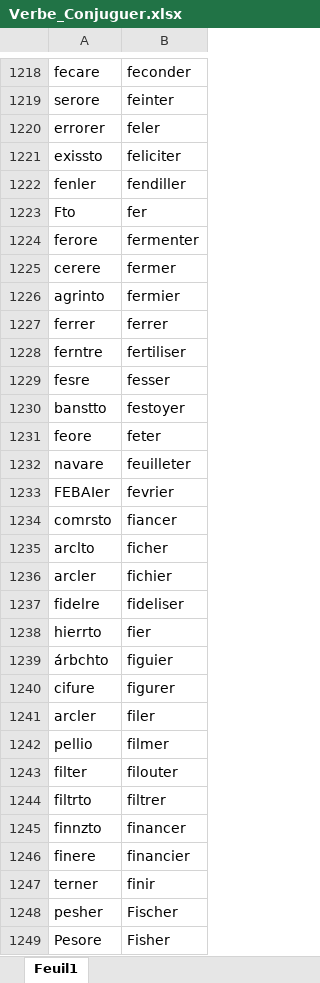
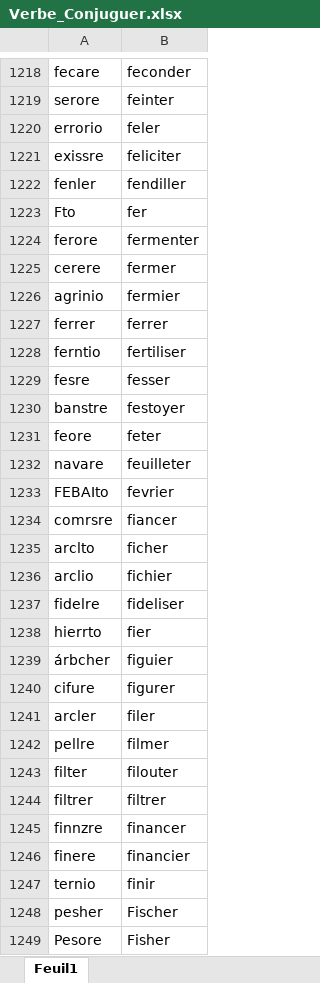
Before and after one commit to GasTech-Dev/Create_Conlang, an Excel workbook: Trieur/Verbe_Conjuguer.xlsx, sheet Feuil1, drawn as a sheet; only a part is shown, gaps mark what is left out; values as stored, in another font and other column widths than the file's, no borders; the diff covers the shown part only; the diff names each change by its address in the sheet, - before the commit and + after, or states it on an @@ line.

Commit message:
Update Templates Index in trieur add conjuguerre update Trieur.py for save rectifieur

```diff
--- a/Trieur/Verbe_Conjuguer.xlsx (sheet Feuil1)
+++ b/Trieur/Verbe_Conjuguer.xlsx (sheet Feuil1)
-A1220: errorer
+A1220: errorio
-A1221: exissto
+A1221: exissre
-A1226: agrinto
+A1226: agrinio
-A1228: ferntre
+A1228: ferntio
-A1230: banstto
+A1230: banstre
-A1233: FEBAIer
+A1233: FEBAIto
-A1234: comrsto
+A1234: comrsre
-A1236: arcler
+A1236: arclio
-A1239: árbchto
+A1239: árbcher
-A1242: pellio
+A1242: pellre
-A1244: filtrto
+A1244: filtrer
-A1245: finnzto
+A1245: finnzre
-A1247: terner
+A1247: ternio
```
Also changed, not shown: 620 edited cells elsewhere in this sheet, 3 other files.
